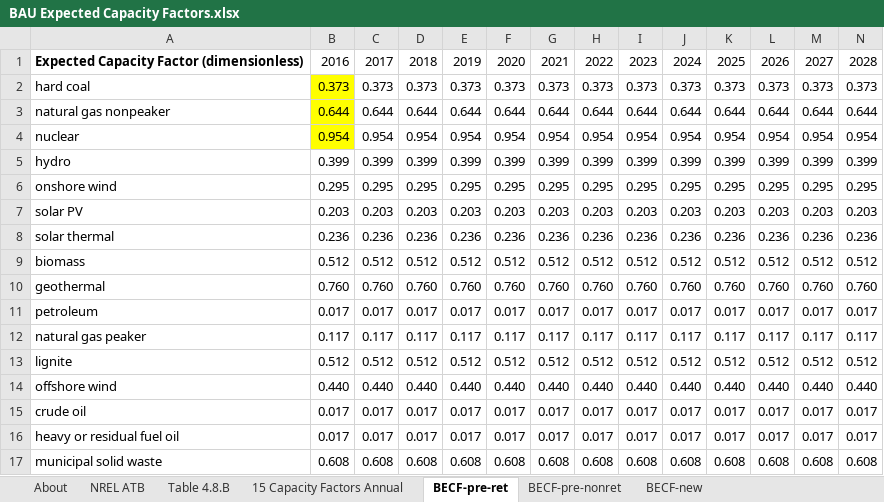
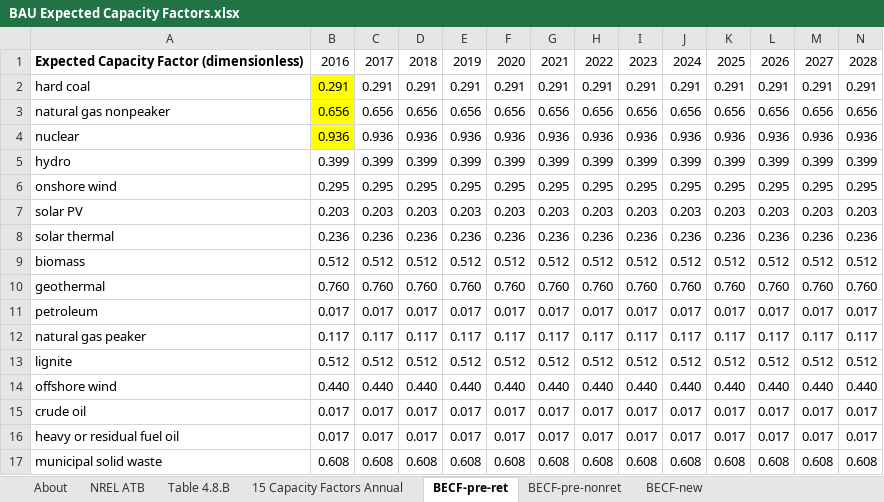
Before and after one commit to EnergyInnovation/eps-virginia, an Excel workbook: InputData/elec/BECF/BAU Expected Capacity Factors.xlsx, sheet BECF-pre-ret, drawn as a sheet; only a part is shown; values as stored, in another font and other column widths than the file's, no borders; removed rows and columns are numbered as before the commit, all else as after; rows hold the shown columns only; the diff names each change by its address in the sheet, - before the commit and + after, or states it on an @@ line.

```diff
--- a/InputData/elec/BECF/BAU Expected Capacity Factors.xlsx (sheet BECF-pre-ret)
+++ b/InputData/elec/BECF/BAU Expected Capacity Factors.xlsx (sheet BECF-pre-ret)
-row 2: hard coal | 0.373 | 0.373 | 0.373 | 0.373 | 0.373 | 0.373 | 0.373 | 0.373 | 0.373 | 0.373 | 0.373 | 0.373 | 0.373
-row 3: natural gas nonpeaker | 0.644 | 0.644 | 0.644 | 0.644 | 0.644 | 0.644 | 0.644 | 0.644 | 0.644 | 0.644 | 0.644 | 0.644 | 0.644
-row 4: nuclear | 0.954 | 0.954 | 0.954 | 0.954 | 0.954 | 0.954 | 0.954 | 0.954 | 0.954 | 0.954 | 0.954 | 0.954 | 0.954
+row 2: hard coal | 0.291 | 0.291 | 0.291 | 0.291 | 0.291 | 0.291 | 0.291 | 0.291 | 0.291 | 0.291 | 0.291 | 0.291 | 0.291
+row 3: natural gas nonpeaker | 0.656 | 0.656 | 0.656 | 0.656 | 0.656 | 0.656 | 0.656 | 0.656 | 0.656 | 0.656 | 0.656 | 0.656 | 0.656
+row 4: nuclear | 0.936 | 0.936 | 0.936 | 0.936 | 0.936 | 0.936 | 0.936 | 0.936 | 0.936 | 0.936 | 0.936 | 0.936 | 0.936
```
Also changed, not shown: sheet BECF-new, 5 other files.
